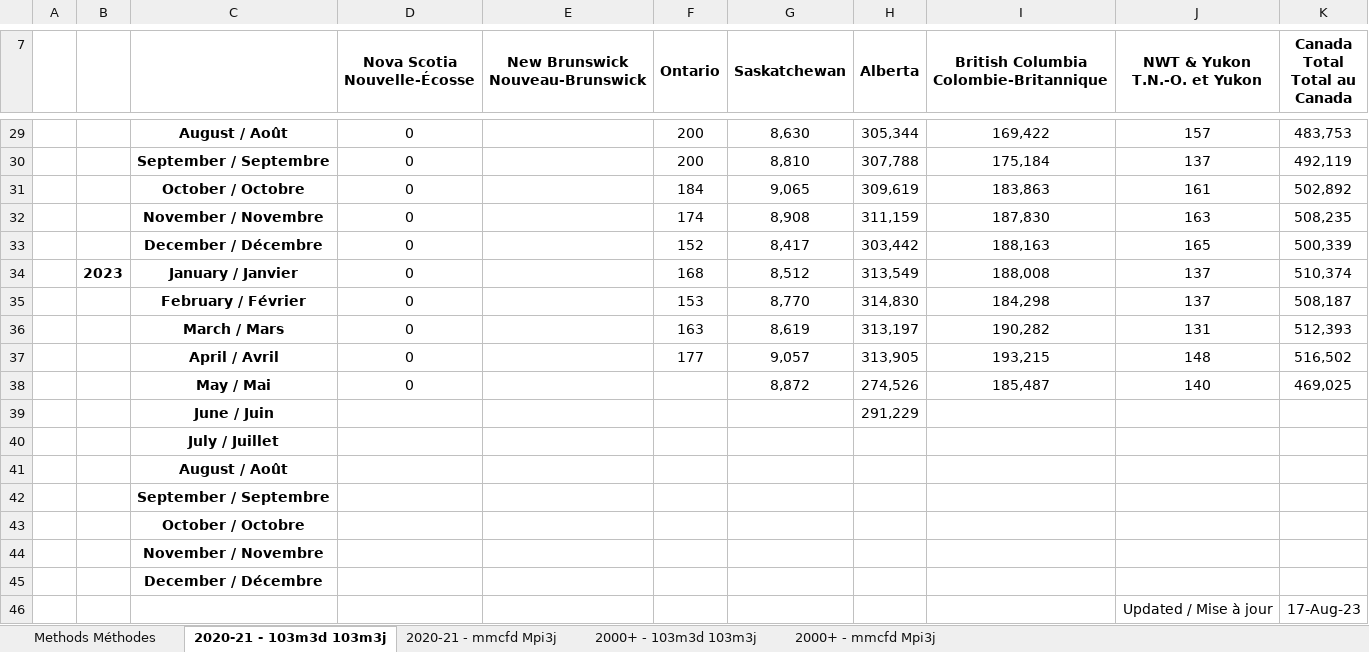
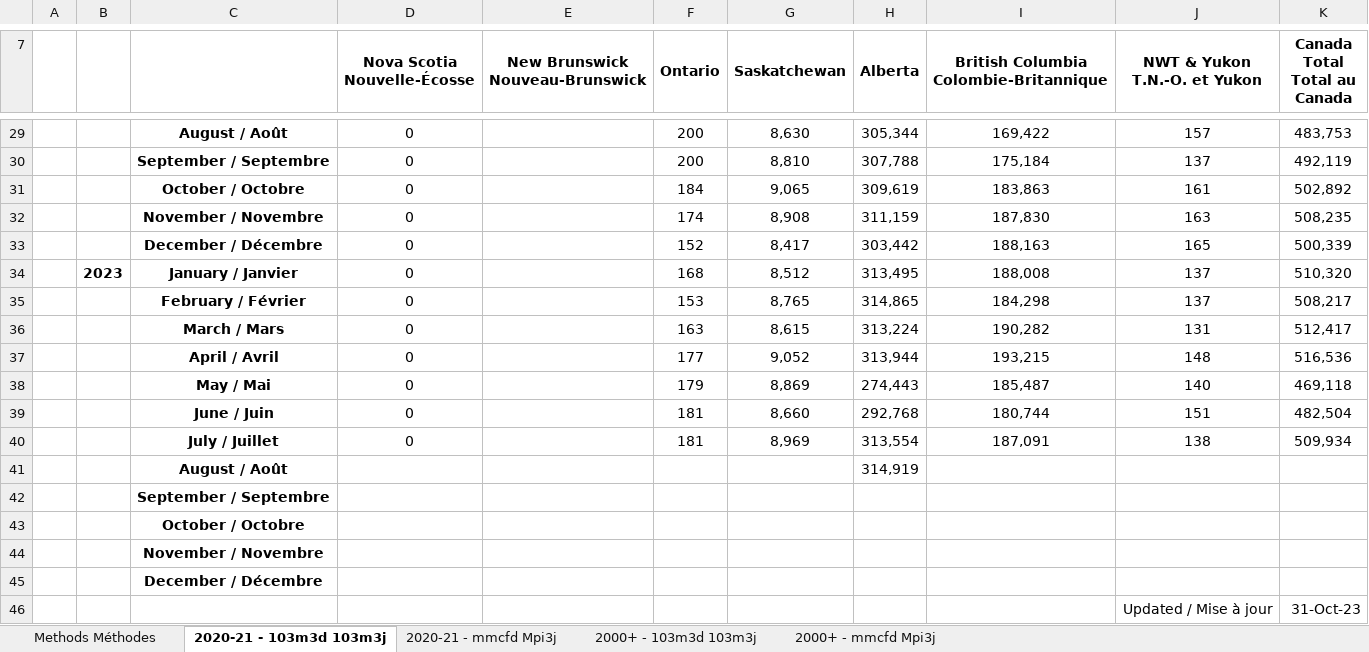
Before and after one commit to leachandrew/weekly_charts, an Excel workbook: gas_prod.xlsx, sheet 2020-21 - 103m3d 103m3j, drawn as a sheet; only a part is shown, gaps mark what is left out; values as stored, in another font and other column widths than the file's, no borders; charts and pictures not drawn; removed rows and columns are numbered as before the commit, all else as after; the diff names each change by its address in the sheet, - before the commit and + after, or states it on an @@ line.

```diff
--- a/gas_prod.xlsx (sheet 2020-21 - 103m3d 103m3j)
+++ b/gas_prod.xlsx (sheet 2020-21 - 103m3d 103m3j)
-H34 (Alberta): 313,549
+H34 (Alberta): 313,495
-K34 (Canada Total Total au Canada): 510,374
+K34 (Canada Total Total au Canada): 510,320
-G35 (Saskatchewan): 8,770
+G35 (Saskatchewan): 8,765
-H35 (Alberta): 314,830
+H35 (Alberta): 314,865
-K35 (Canada Total Total au Canada): 508,187
+K35 (Canada Total Total au Canada): 508,217
-G36 (Saskatchewan): 8,619
+G36 (Saskatchewan): 8,615
-H36 (Alberta): 313,197
+H36 (Alberta): 313,224
-K36 (Canada Total Total au Canada): 512,393
+K36 (Canada Total Total au Canada): 512,417
-G37 (Saskatchewan): 9,057
+G37 (Saskatchewan): 9,052
-H37 (Alberta): 313,905
+H37 (Alberta): 313,944
-K37 (Canada Total Total au Canada): 516,502
+K37 (Canada Total Total au Canada): 516,536
-F38 (Ontario): (empty)
+F38 (Ontario): 179
-G38 (Saskatchewan): 8,872
+G38 (Saskatchewan): 8,869
-H38 (Alberta): 274,526
+H38 (Alberta): 274,443
-K38 (Canada Total Total au Canada): 469,025
+K38 (Canada Total Total au Canada): 469,118
-row 39:  |  | June / Juin |  |  |  |  | 291,229
-row 40:  |  | July / Juillet
-row 41:  |  | August / Août
+row 39:  |  | June / Juin | 0 |  | 181 | 8,660 | 292,768 | 180,744 | 151 | 482,504
+row 40:  |  | July / Juillet | 0 |  | 181 | 8,969 | 313,554 | 187,091 | 138 | 509,934
+row 41:  |  | August / Août |  |  |  |  | 314,919
-K46 (Canada Total Total au Canada): 17-Aug-23
+K46 (Canada Total Total au Canada): 31-Oct-23
```
Also changed, not shown: sheet 2020-21 - mmcfd Mpi3j, sheet 2000+ - 103m3d 103m3j, sheet 2000+ - mmcfd Mpi3j, crude_by_rail.xlsx, dpr-data.xlsx, 46 other files.
